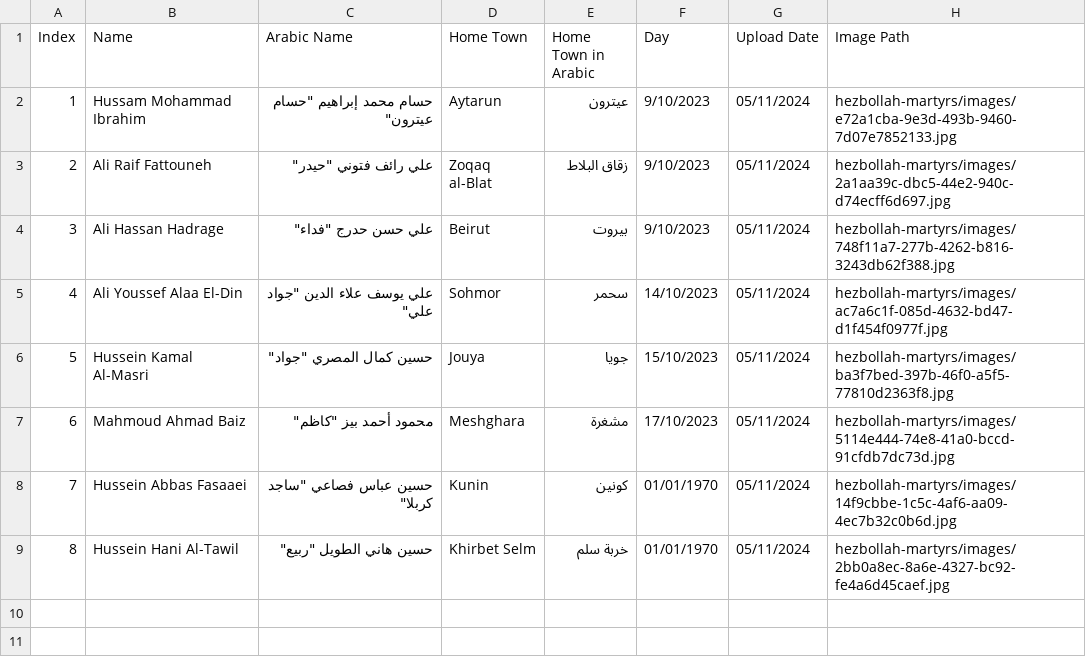
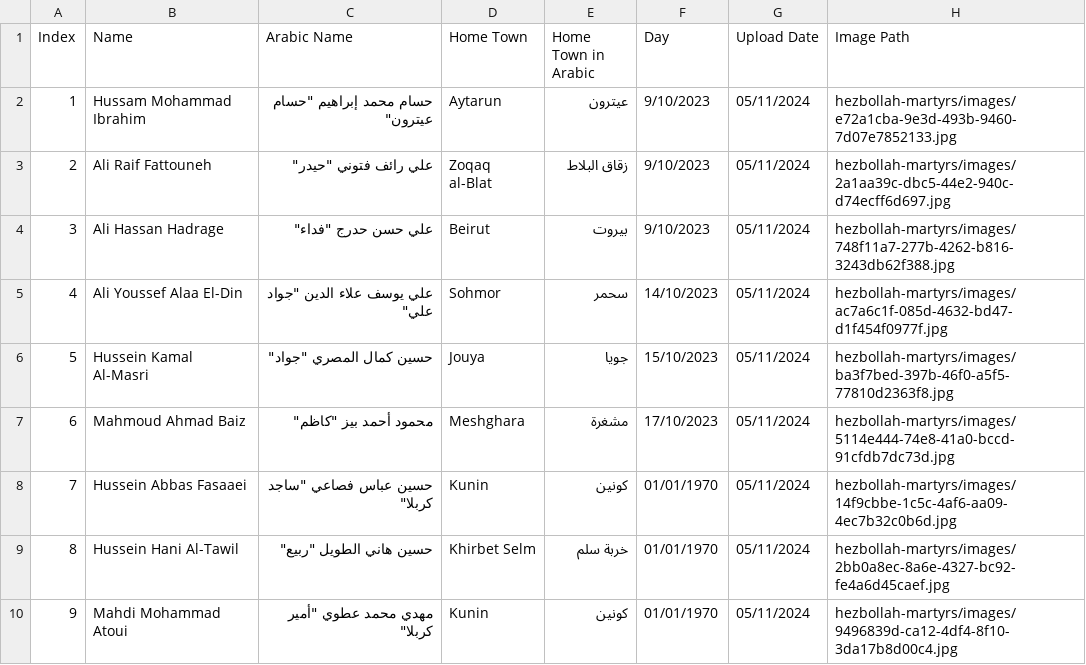
Before and after one commit to middle-east-buka/Lebanon, a CSV file: hezbollah-martyrs/hezbollah-martyrs.csv, drawn as a sheet; the diff names each change by its address in the sheet, - before the commit and + after, or states it on an @@ line.

```diff
--- a/hezbollah-martyrs/hezbollah-martyrs.csv
+++ b/hezbollah-martyrs/hezbollah-martyrs.csv
+row 10: 9 | Mahdi Mohammad Atoui | مهدي محمد عطوي "أمير كربلا" | Kunin | كونين | 01/01/1970 | 05/11/2024 | hezbollah-martyrs/images/9496839d-ca12-4df4-8f10-3da17b8d00c4.jpg
```
Also changed, not shown: 1 other file.
